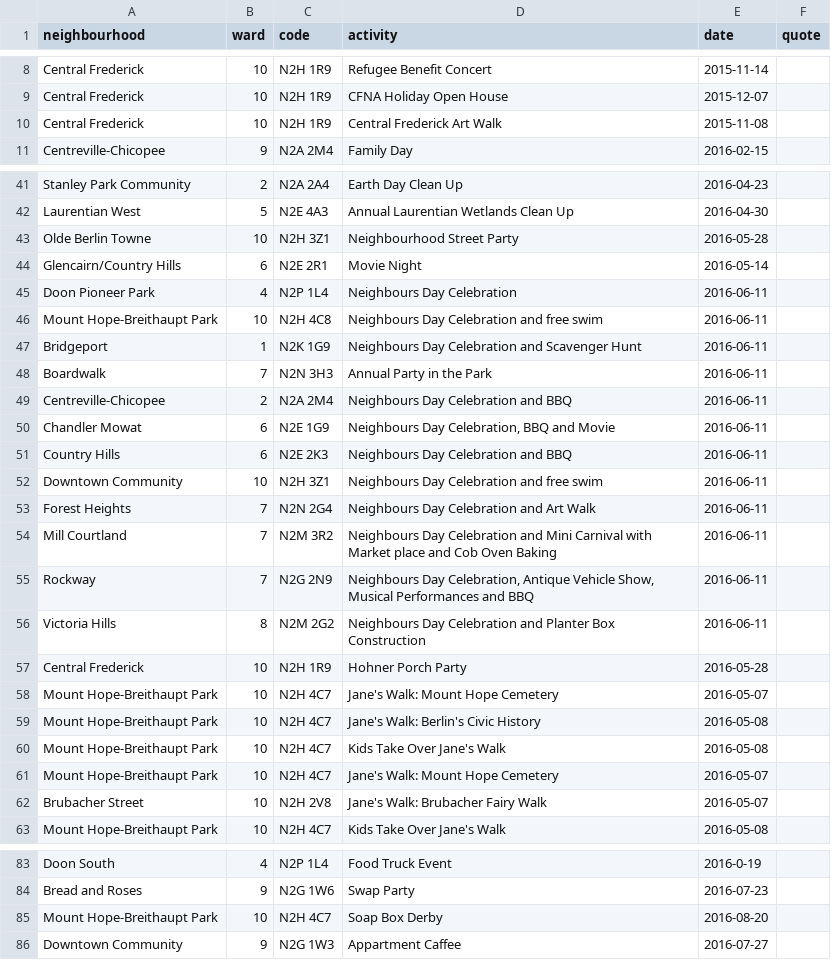
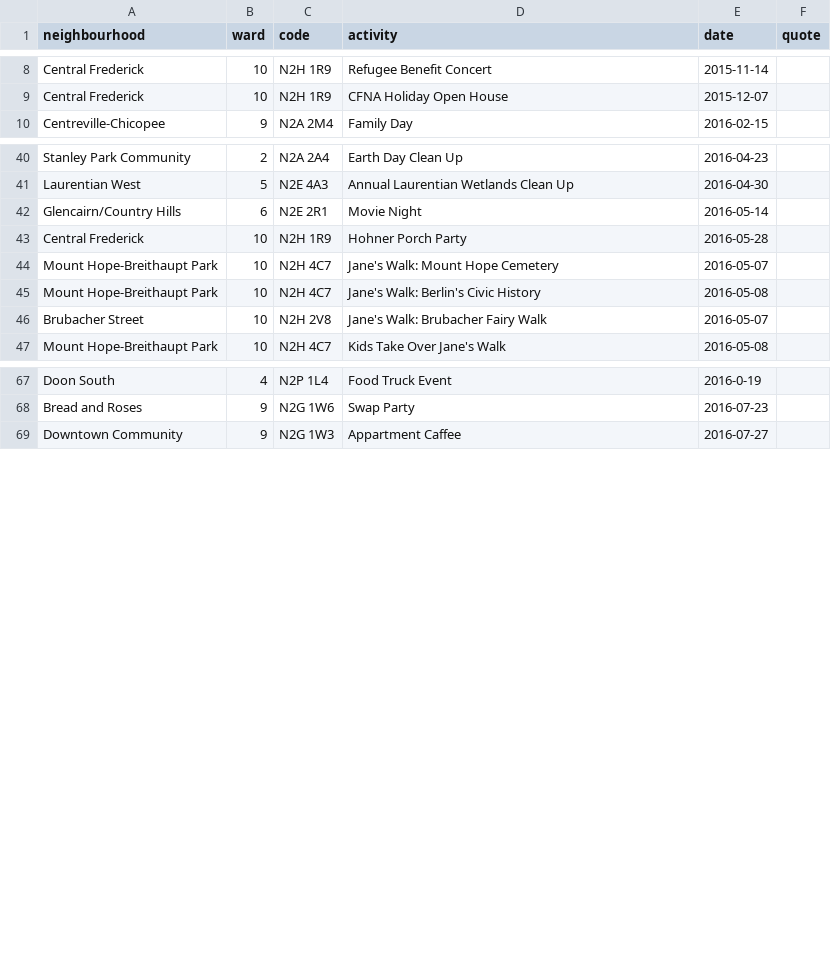
Before and after one commit to info-waterloo-region/festival-of-neighbourhoods, a CSV file: _data/unregistered-activities.csv, drawn as a sheet; only a part is shown, gaps mark what is left out; the diff covers the shown part only.

Commit message:
New activities

```diff
--- a/_data/unregistered-activities.csv
+++ b/_data/unregistered-activities.csv
@@ -9,3 +9,2 @@
 "Central Frederick",10,"N2H 1R9","CFNA Holiday Open House","2015-12-07",""
-"Central Frederick",10,"N2H 1R9","Central Frederick Art Walk","2015-11-08",""
 "Centreville-Chicopee",9,"N2A 2M4","Family Day","2016-02-15",""
@@ -42,16 +41,3 @@
 "Laurentian West",5,"N2E 4A3","Annual Laurentian Wetlands Clean Up","2016-04-30",""
-"Olde Berlin Towne",10,"N2H 3Z1","Neighbourhood Street Party","2016-05-28",""
 "Glencairn/Country Hills",6,"N2E 2R1","Movie Night","2016-05-14",""
-"Doon Pioneer Park",4,"N2P 1L4","Neighbours Day Celebration","2016-06-11",""
-"Mount Hope-Breithaupt Park",10,"N2H 4C8","Neighbours Day Celebration and free swim","2016-06-11",""
-"Bridgeport",1,"N2K 1G9","Neighbours Day Celebration and Scavenger Hunt","2016-06-11",""
-"Boardwalk",7,"N2N 3H3","Annual Party in the Park","2016-06-11",""
-"Centreville-Chicopee",2,"N2A 2M4","Neighbours Day Celebration and BBQ","2016-06-11",""
-"Chandler Mowat",6,"N2E 1G9","Neighbours Day Celebration, BBQ and Movie","2016-06-11",""
-"Country Hills",6,"N2E 2K3","Neighbours Day Celebration and BBQ","2016-06-11",""
-"Downtown Community",10,"N2H 3Z1","Neighbours Day Celebration and free swim","2016-06-11",""
-"Forest Heights",7,"N2N 2G4","Neighbours Day Celebration and Art Walk","2016-06-11",""
-"Mill Courtland",7,"N2M 3R2","Neighbours Day Celebration and Mini Carnival with Market place and Cob Oven Baking","2016-06-11",""
-"Rockway",7,"N2G 2N9","Neighbours Day Celebration, Antique Vehicle Show, Musical Performances and BBQ","2016-06-11",""
-"Victoria Hills",8,"N2M 2G2","Neighbours Day Celebration and Planter Box Construction","2016-06-11",""
 "Central Frederick",10,"N2H 1R9","Hohner Porch Party","2016-05-28",""
@@ -59,4 +45,2 @@
 "Mount Hope-Breithaupt Park",10,"N2H 4C7","Jane's Walk: Berlin's Civic History","2016-05-08",""
-"Mount Hope-Breithaupt Park",10,"N2H 4C7","Kids Take Over Jane's Walk","2016-05-08",""
-"Mount Hope-Breithaupt Park",10,"N2H 4C7","Jane's Walk: Mount Hope Cemetery","2016-05-07",""
 "Brubacher Street",10,"N2H 2V8","Jane's Walk: Brubacher Fairy Walk","2016-05-07",""
@@ -84,3 +68,2 @@
 "Bread and Roses",9,"N2G 1W6","Swap Party","2016-07-23",""
-"Mount Hope-Breithaupt Park",10,"N2H 4C7","Soap Box Derby","2016-08-20",""
 "Downtown Community",9,"N2G 1W3","Appartment Caffee","2016-07-27",""
```
Also changed, not shown: 1 removed row elsewhere in this file, _data/codes.csv, 1 other file.
